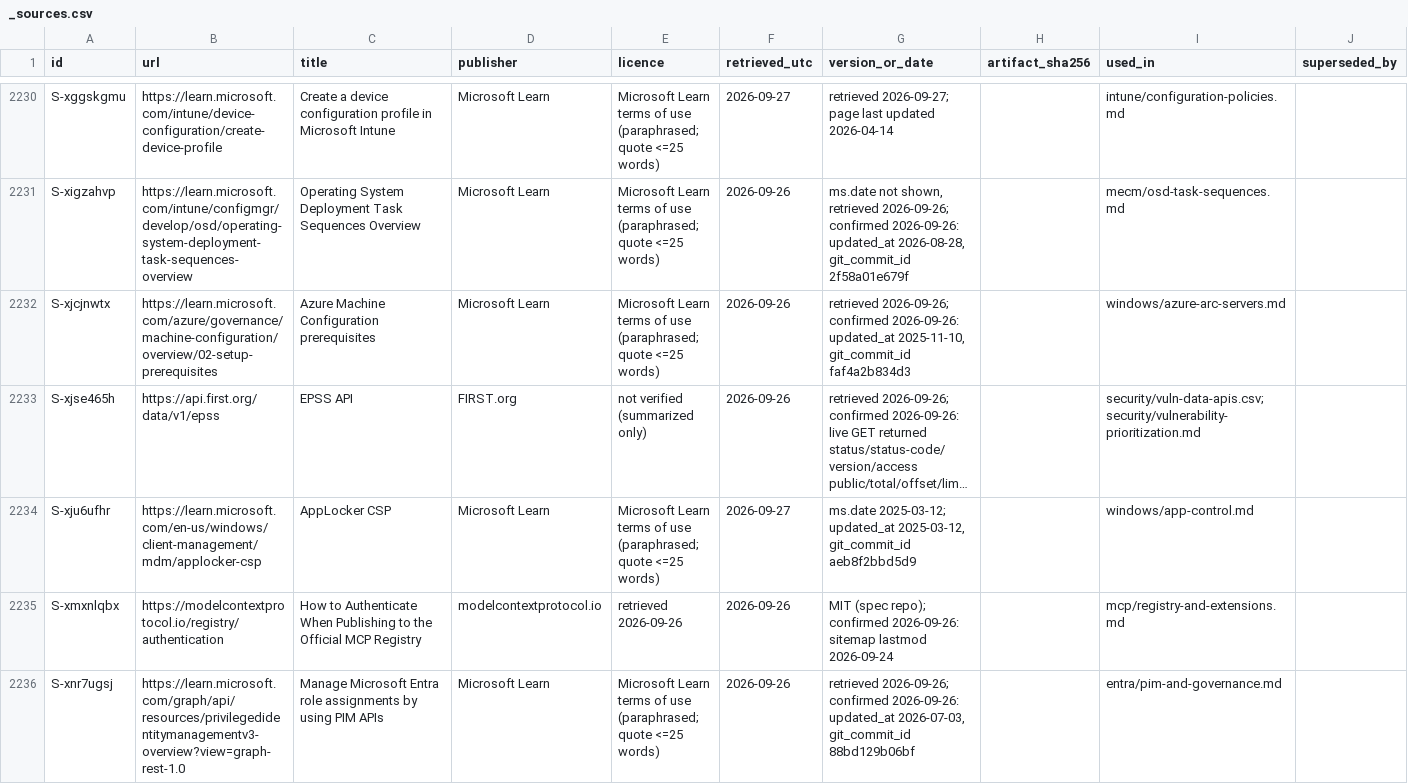
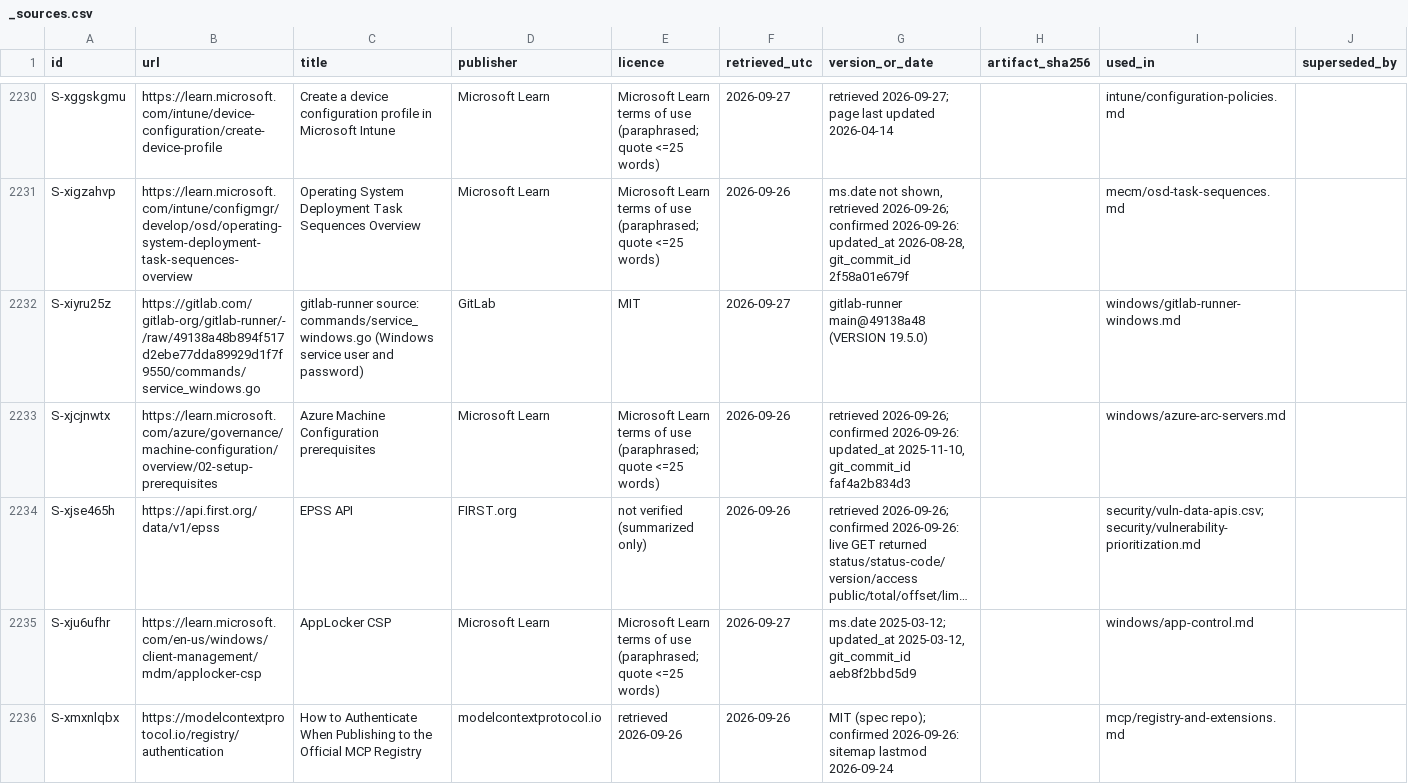
Before and after one commit to mikkielt/it-ops-kb, a CSV file: _sources.csv, drawn as a sheet; only a part is shown, gaps mark what is left out; the shorter side is filled out with more unchanged rows; long unchanged cells end in …; the diff names each change by its address in the sheet, - before the commit and + after, or states it on an @@ line.

```diff
--- a/_sources.csv
+++ b/_sources.csv
+row 2232: S-xiyru25z | https://gitlab.com/gitlab-org/gitlab-runner/-/raw/49138a48b894f517d2ebe77dda89929d1f7f9550/commands/service_windows.go | gitlab-runner source: commands/service_windows.go (Windows service user and password) | GitLab | MIT | 2026-09-27 | gitlab-runner main@49138a48 (VERSION 19.5.0) |  | windows/gitlab-runner-windows.md
```
Also changed, not shown: mecm/adminservice-routes.csv, 12 other files.
